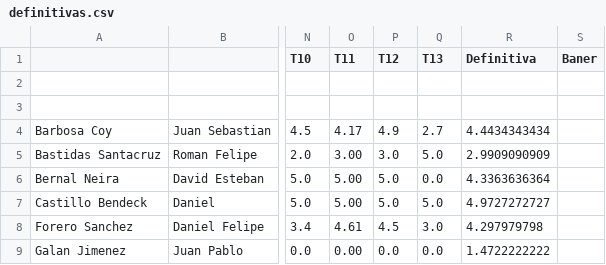
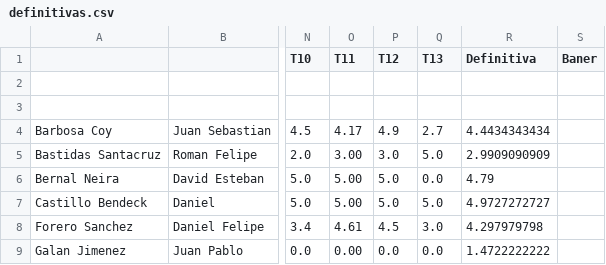
Before and after one commit to ComputoCienciasUniandes/HerramientasComputacionales, a CSV file: Grades/notas/2014-2/definitivas.csv, drawn as a sheet; only a part is shown, gaps mark what is left out; the diff names each change by its address in the sheet, - before the commit and + after, or states it on an @@ line.

Commit message:
Update definitivas.csv

```diff
--- a/Grades/notas/2014-2/definitivas.csv
+++ b/Grades/notas/2014-2/definitivas.csv
-R6 (Definitiva): 4.3363636364
+R6 (Definitiva): 4.79
```
